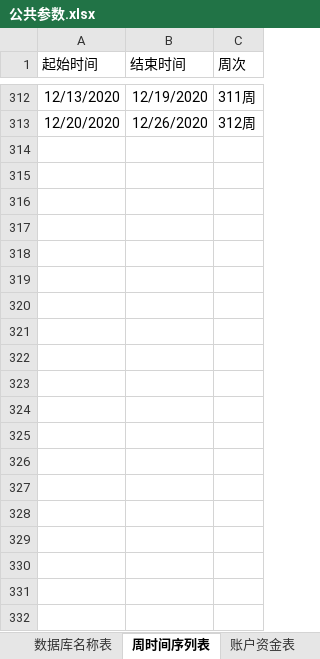
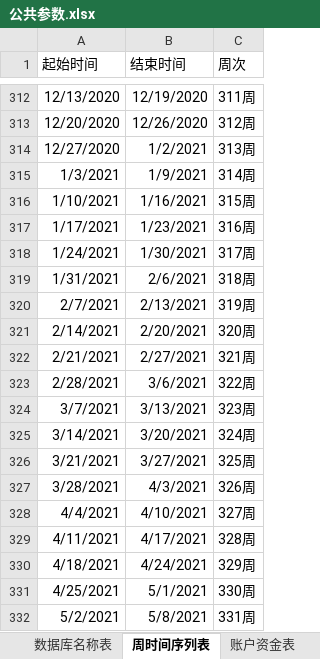
Before and after one commit to billercheng/CTP_Auto_Trade_System, an Excel workbook: RD files/公共参数.xlsx, sheet 周时间序列表, drawn as a sheet; only a part is shown, gaps mark what is left out; values as stored, in another font and other column widths than the file's, no borders; the diff covers the shown part only; the diff names each change by its address in the sheet, - before the commit and + after, or states it on an @@ line.

```diff
--- a/RD files/公共参数.xlsx (sheet 周时间序列表)
+++ b/RD files/公共参数.xlsx (sheet 周时间序列表)
+row 314: 12/27/2020 | 1/2/2021 | 313周
+row 315: 1/3/2021 | 1/9/2021 | 314周
+row 316: 1/10/2021 | 1/16/2021 | 315周
+row 317: 1/17/2021 | 1/23/2021 | 316周
+row 318: 1/24/2021 | 1/30/2021 | 317周
+row 319: 1/31/2021 | 2/6/2021 | 318周
+row 320: 2/7/2021 | 2/13/2021 | 319周
+row 321: 2/14/2021 | 2/20/2021 | 320周
+row 322: 2/21/2021 | 2/27/2021 | 321周
+row 323: 2/28/2021 | 3/6/2021 | 322周
+row 324: 3/7/2021 | 3/13/2021 | 323周
+row 325: 3/14/2021 | 3/20/2021 | 324周
+row 326: 3/21/2021 | 3/27/2021 | 325周
+row 327: 3/28/2021 | 4/3/2021 | 326周
+row 328: 4/4/2021 | 4/10/2021 | 327周
+row 329: 4/11/2021 | 4/17/2021 | 328周
+row 330: 4/18/2021 | 4/24/2021 | 329周
+row 331: 4/25/2021 | 5/1/2021 | 330周
+row 332: 5/2/2021 | 5/8/2021 | 331周
```
Also changed, not shown: 41 added rows elsewhere in this sheet, sheet 账户资金表, RD files/CTA交易参数表-综合版.xlsx, 31 other files.
